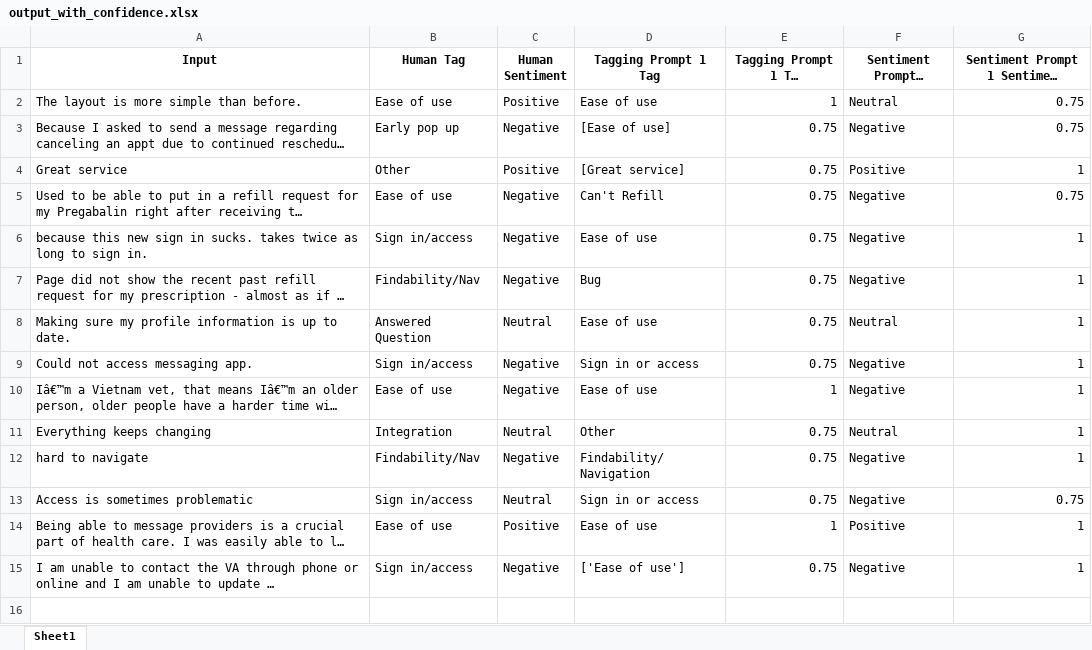
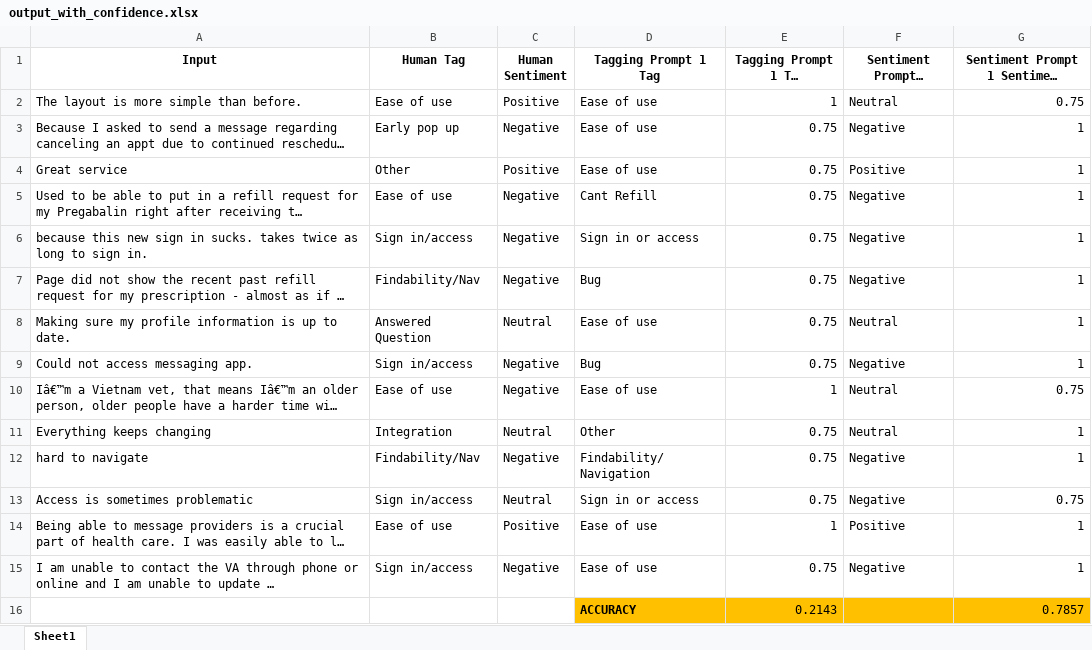
Before and after one commit to ryan-powers-va/Medallia-Text-Data-Analysis, an Excel workbook: output_with_confidence.xlsx, sheet Sheet1, drawn as a sheet; long unchanged cells end in …; values as stored, in another font and other column widths than the file's, no borders; the diff names each change by its address in the sheet, - before the commit and + after, or states it on an @@ line.

```diff
--- a/output_with_confidence.xlsx (sheet Sheet1)
+++ b/output_with_confidence.xlsx (sheet Sheet1)
-D3 (Tagging Prompt 1 Tag): [Ease of use]
+D3 (Tagging Prompt 1 Tag): Ease of use
-G3: 0.75
+G3: 1
-D4 (Tagging Prompt 1 Tag): [Great service]
+D4 (Tagging Prompt 1 Tag): Ease of use
-D5 (Tagging Prompt 1 Tag): Can't Refill
+D5 (Tagging Prompt 1 Tag): Cant Refill
-G5: 0.75
+G5: 1
-D6 (Tagging Prompt 1 Tag): Ease of use
+D6 (Tagging Prompt 1 Tag): Sign in or access
-D9 (Tagging Prompt 1 Tag): Sign in or access
+D9 (Tagging Prompt 1 Tag): Bug
-F10 (Sentiment Prompt 1 Sentiment): Negative
+F10 (Sentiment Prompt 1 Sentiment): Neutral
-G10: 1
+G10: 0.75
-D15 (Tagging Prompt 1 Tag): ['Ease of use']
+D15 (Tagging Prompt 1 Tag): Ease of use
+row 16:  |  |  | ACCURACY | 0.2143 |  | 0.7857
```
Also changed, not shown: prompts.xlsx, 3 other files.
